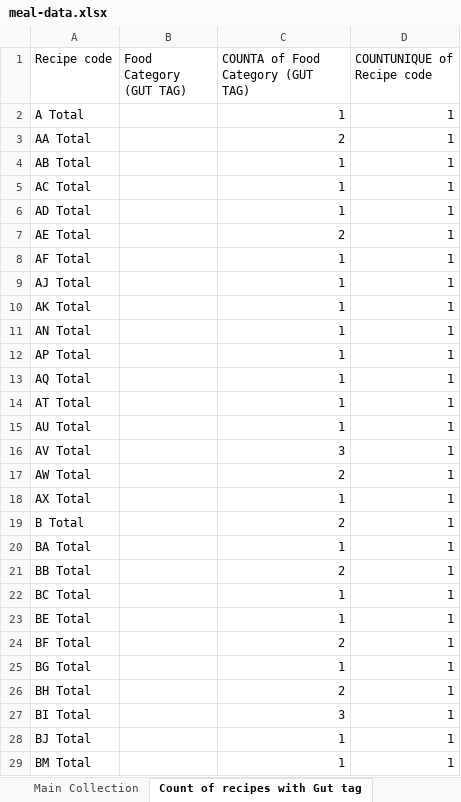
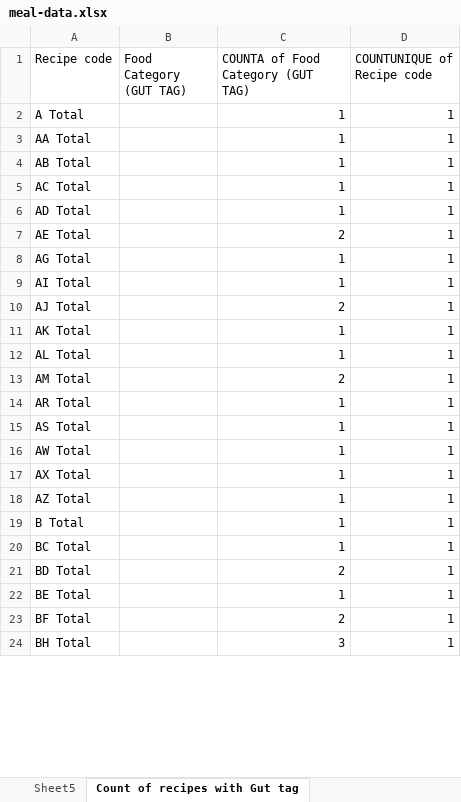
Before and after one commit to ad-kmt/diet_planner_backend, an Excel workbook: data/meal-data.xlsx, sheet Count of recipes with Gut tag, drawn as a sheet; only a part is shown; values as stored, in another font and other column widths than the file's, no borders; charts and pictures not drawn; removed rows and columns are numbered as before the commit, all else as after; the diff covers the shown part only; the diff names each change by its address in the sheet, - before the commit and + after, or states it on an @@ line.

```diff
--- a/data/meal-data.xlsx (sheet Count of recipes with Gut tag)
+++ b/data/meal-data.xlsx (sheet Count of recipes with Gut tag)
+sheet tab: Sheet5
-C3: 2
+C3: 1
-A8 (Recipe code): AF Total
+A8 (Recipe code): AG Total
+row 9: AI Total |  | 1 | 1
-C10: 1
+C10: 2
-A12 (Recipe code): AN Total
+A12 (Recipe code): AL Total
-A13 (Recipe code): AP Total
+A13 (Recipe code): AM Total
-C13: 1
+C13: 2
-A14 (Recipe code): AQ Total
+A14 (Recipe code): AR Total
-A15 (Recipe code): AT Total
+A15 (Recipe code): AS Total
-row 15: AU Total |  | 1 | 1
-row 16: AV Total |  | 3 | 1
-C16: 2
+C16: 1
+row 18: AZ Total |  | 1 | 1
-C19: 2
+C19: 1
-row 20: BA Total |  | 1 | 1
-row 21: BB Total |  | 2 | 1
+row 21: BD Total |  | 2 | 1
-row 25: BG Total |  | 1 | 1
-C24: 2
+C24: 3
-row 27: BI Total |  | 3 | 1
-row 28: BJ Total |  | 1 | 1
-row 29: BM Total |  | 1 | 1
```
Also changed, not shown: 4 added rows, 11 removed rows and 24 edited cells elsewhere in this sheet, sheet Main Collection, sheet Total recipe typewise, sheet Gut healing recipes with FODMAP, sheet Recipes with FODMAP, sheet Gut healing recipes, charts or pictures, data/quiz-data.xlsx, 27 other files.
